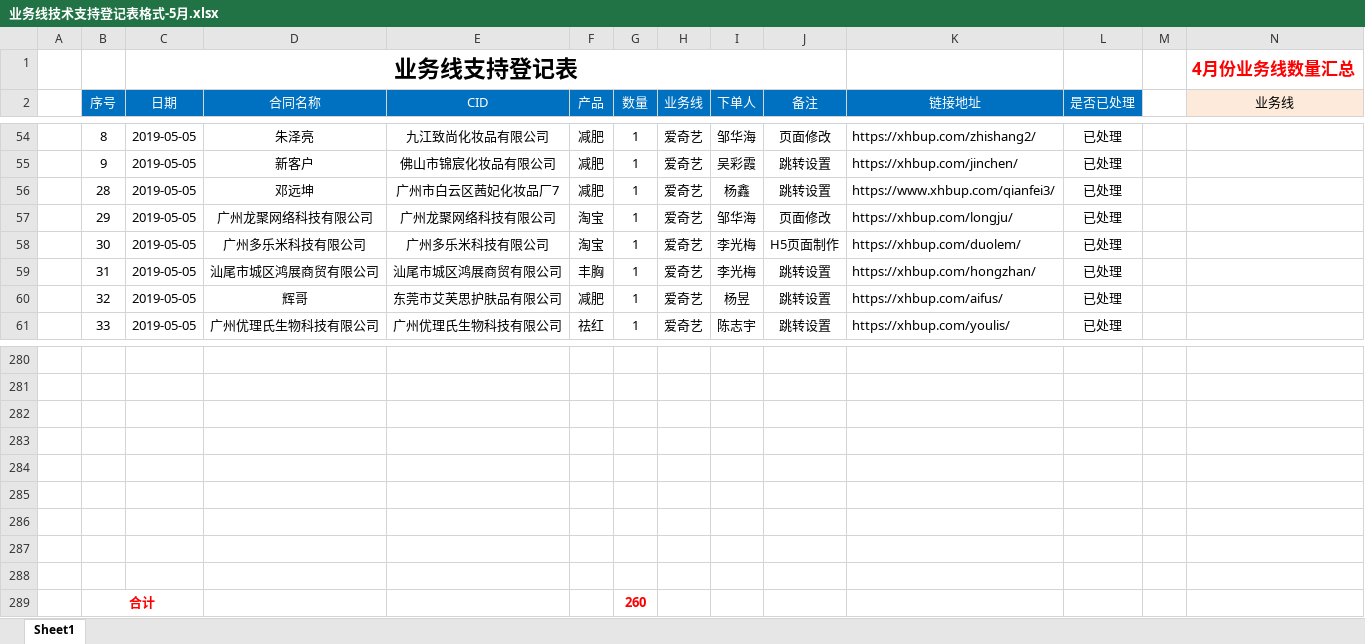
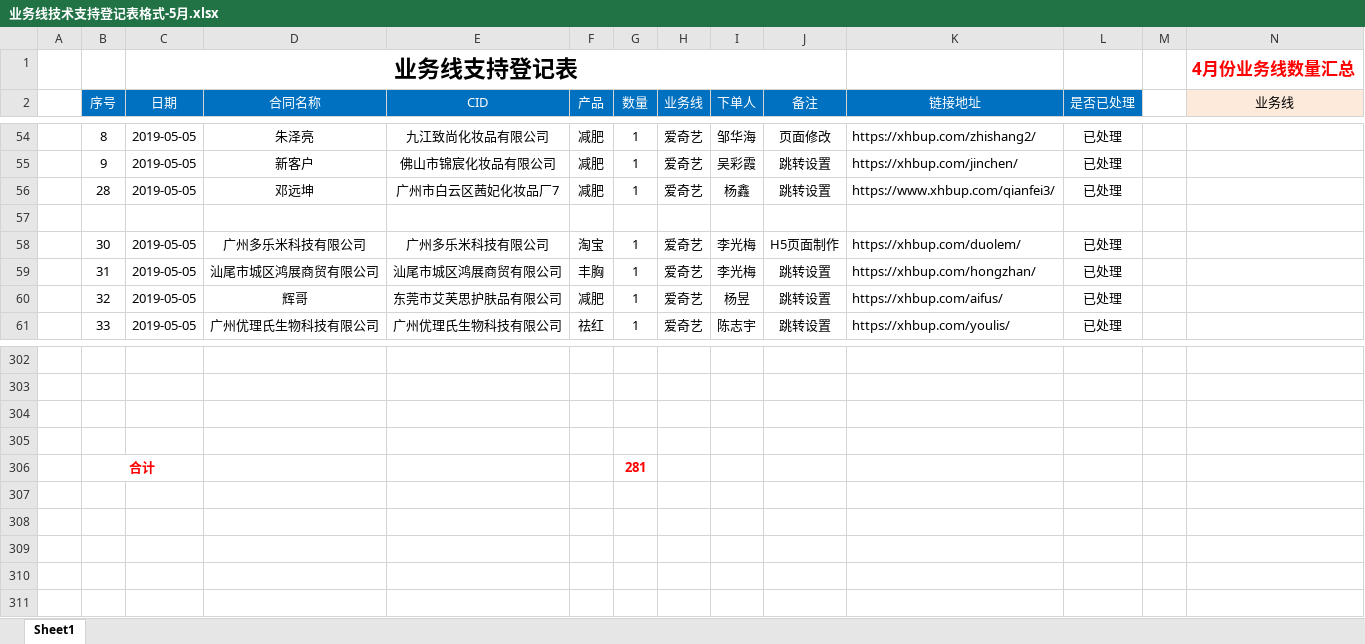
Before and after one commit to a279623002/myWork, an Excel workbook: 业务线技术支持登记表格式-5月.xlsx, sheet Sheet1, drawn as a sheet; only a part is shown, gaps mark what is left out; values as stored, in another font and other column widths than the file's, no borders; charts and pictures not drawn; removed rows and columns are numbered as before the commit, all else as after; rows hold the shown columns only; the diff covers the shown part only; the diff names each change by its address in the sheet, - before the commit and + after, or states it on an @@ line.

```diff
--- a/业务线技术支持登记表格式-5月.xlsx (sheet Sheet1)
+++ b/业务线技术支持登记表格式-5月.xlsx (sheet Sheet1)
-row 57:  | 29 | 2019-05-05 | 广州龙聚网络科技有限公司 | 广州龙聚网络科技有限公司 | 淘宝 | 1 | 爱奇艺 | 邹华海 | 页面修改 | https://xhbup.com/longju/ | 已处理
+row 57: (empty)
-row 306: (empty)
+row 306:  | 合计 |  |  |  |  | 281
+B306:C306 merged
-row 285: (empty)
-row 286: (empty)
-row 287: (empty)
-row 288: (empty)
-row 289:  | 合计 |  |  |  |  | 260
```
Also changed, not shown: 22 added rows and 13 edited cells elsewhere in this sheet, charts or pictures, 3 other files.
